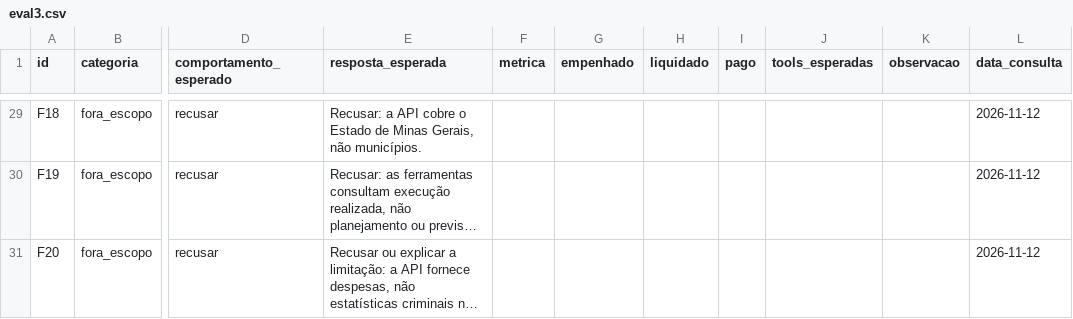
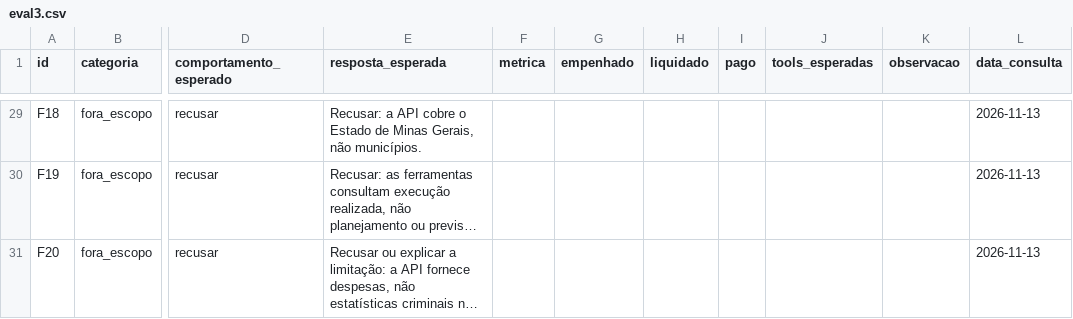
Before and after one commit to DiegoHMM/agente_portal_transparencia_mg, a CSV file: avaliacao/eval3.csv, drawn as a sheet; only a part is shown, gaps mark what is left out; long unchanged cells end in …; the diff covers the shown part only; the diff names each change by its address in the sheet, - before the commit and + after, or states it on an @@ line.

```diff
--- a/avaliacao/eval3.csv
+++ b/avaliacao/eval3.csv
-L29:L31 (data_consulta): 2026-11-12
+L29:L31 (data_consulta): 2026-11-13
```
Also changed, not shown: 1 added row, 1 removed row and 26 edited cells elsewhere in this file, avaliacao/eval.csv, 15 other files.
